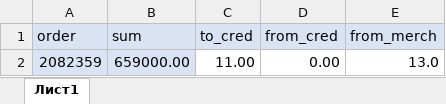
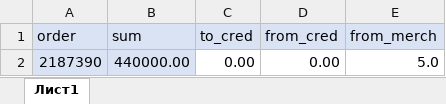
Before and after one commit to janassov-bex/oz-fmh, an Excel workbook: ozo.xlsx, sheet Лист1, drawn as a sheet; values as stored, in another font and other column widths than the file's, no borders; conditional formats not drawn; removed rows and columns are numbered as before the commit, all else as after; the diff names each change by its address in the sheet, - before the commit and + after, or states it on an @@ line.

Commit message:
ozon fixes 14.11.2025 part 2

```diff
--- a/ozo.xlsx (sheet Лист1)
+++ b/ozo.xlsx (sheet Лист1)
-row 2: 2082359 | 659000.00 | 11.00 | 0.00 | 13.0
+row 2: 2187390 | 440000.00 | 0.00 | 0.00 | 5.0
```
